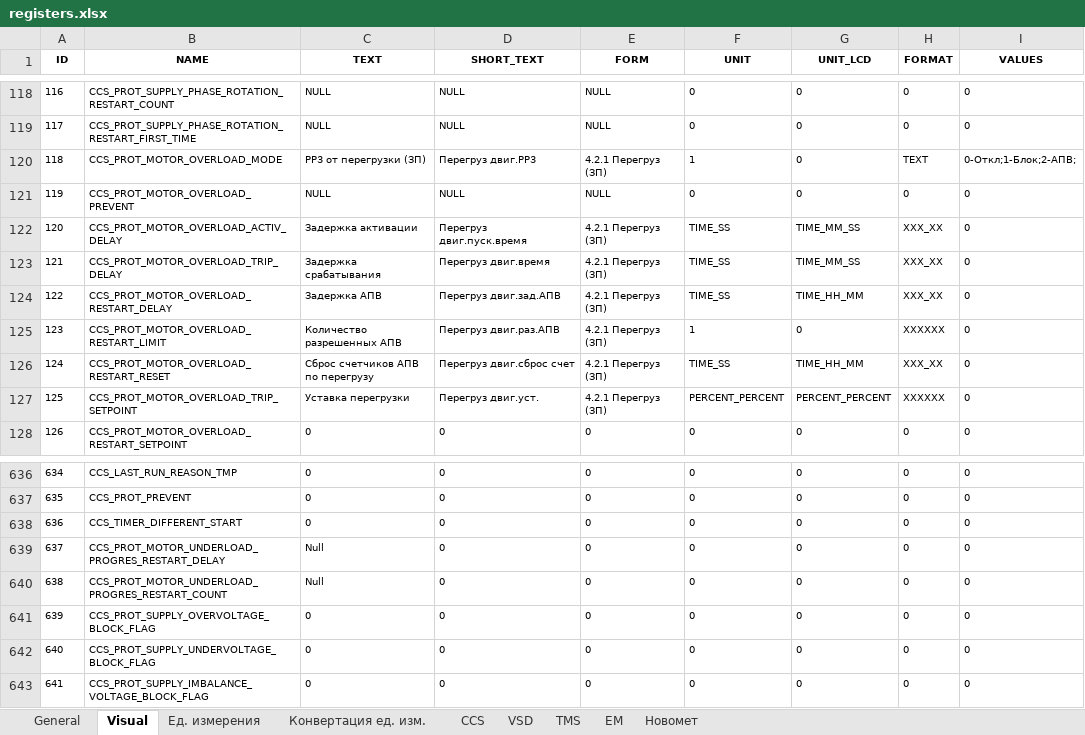
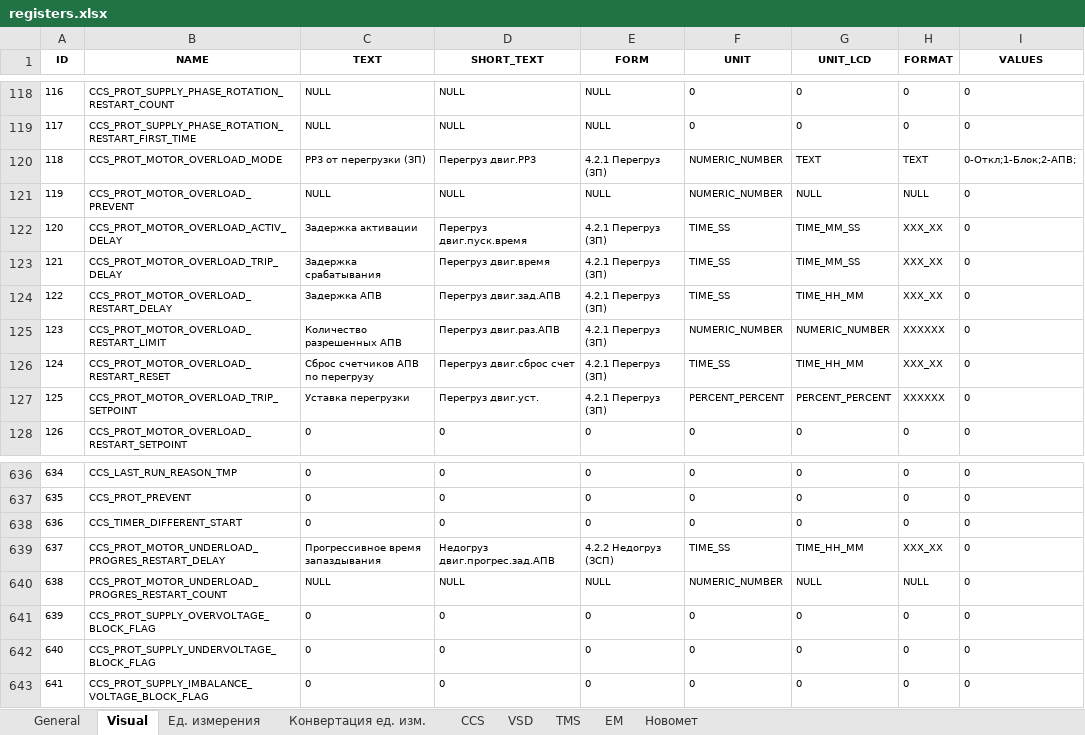
Before and after one commit to htoraby/STM32_Main, an Excel workbook: documentation/registers.xlsx, sheet Visual, drawn as a sheet; only a part is shown, gaps mark what is left out; values as stored, in another font and other column widths than the file's, no borders; the diff covers the shown part only; the diff names each change by its address in the sheet, - before the commit and + after, or states it on an @@ line.

Commit message:
add: ProtectionUnderloadMotor protection_underload_motor.cpp Защита по недогрузу двигателя доработана и оптимизована

```diff
--- a/documentation/registers.xlsx (sheet Visual)
+++ b/documentation/registers.xlsx (sheet Visual)
-F120 (UNIT): 1
+F120 (UNIT): NUMERIC_NUMBER
-G120 (UNIT_LCD): 0
+G120 (UNIT_LCD): TEXT
-F121 (UNIT): 0
+F121 (UNIT): NUMERIC_NUMBER
-G121 (UNIT_LCD): 0
+G121 (UNIT_LCD): NULL
-H121 (FORMAT): 0
+H121 (FORMAT): NULL
-F125 (UNIT): 1
+F125 (UNIT): NUMERIC_NUMBER
-G125 (UNIT_LCD): 0
+G125 (UNIT_LCD): NUMERIC_NUMBER
-C639 (TEXT): Null
+C639 (TEXT): Прогрессивное время запаздывания
-D639 (SHORT_TEXT): 0
+D639 (SHORT_TEXT): Недогруз двиг.прогрес.зад.АПВ
-E639 (FORM): 0
+E639 (FORM): 4.2.2 Недогруз (ЗСП)
-F639 (UNIT): 0
+F639 (UNIT): TIME_SS
-G639 (UNIT_LCD): 0
+G639 (UNIT_LCD): TIME_HH_MM
-H639 (FORMAT): 0
+H639 (FORMAT): XXX_XX
-C640 (TEXT): Null
+C640 (TEXT): NULL
-D640 (SHORT_TEXT): 0
+D640 (SHORT_TEXT): NULL
-E640 (FORM): 0
+E640 (FORM): NULL
-F640 (UNIT): 0
+F640 (UNIT): NUMERIC_NUMBER
-G640 (UNIT_LCD): 0
+G640 (UNIT_LCD): NULL
-H640 (FORMAT): 0
+H640 (FORMAT): NULL
```
Also changed, not shown: 1 added row and 41 edited cells elsewhere in this sheet, sheet General, sheet CCS, sheet TMS, sheet VSD, 8 other files.
